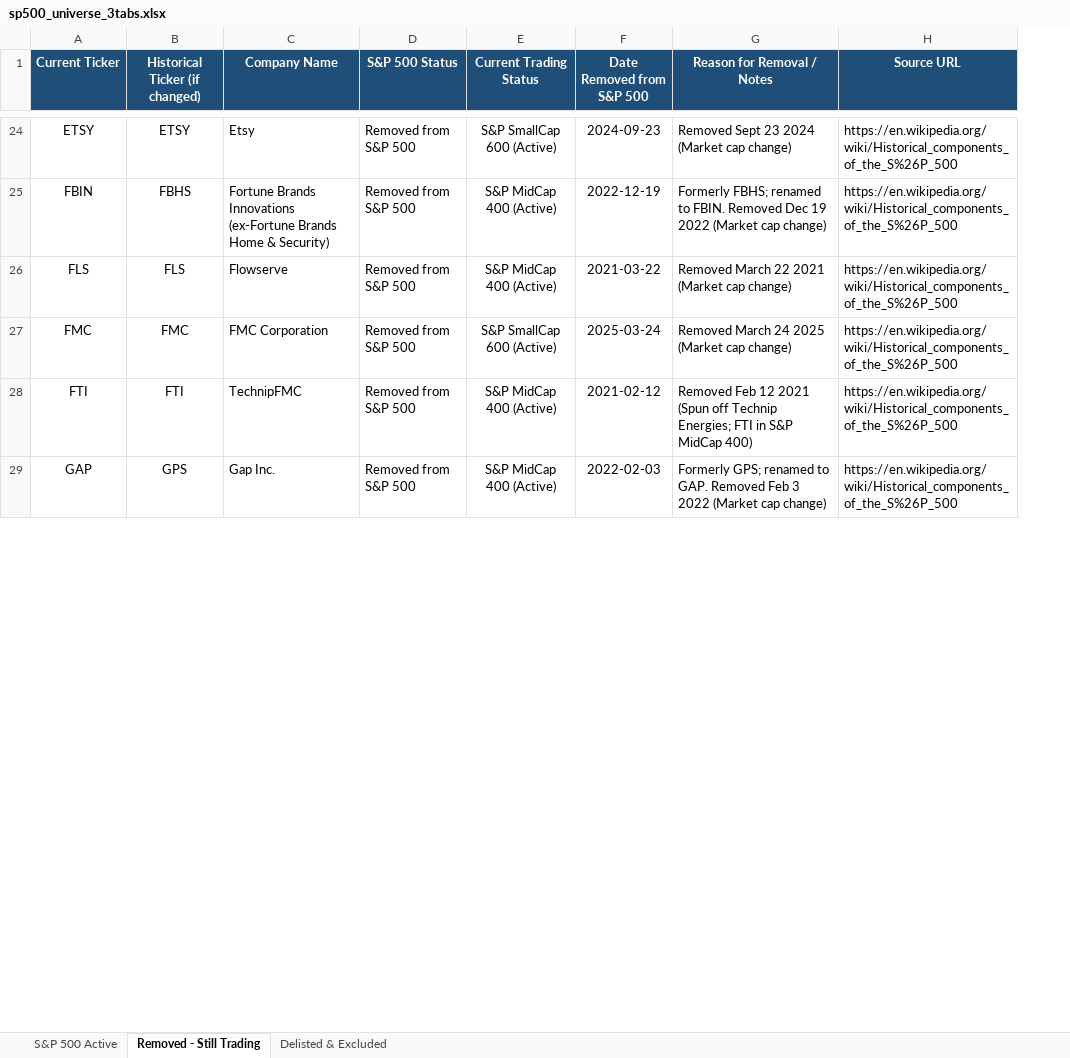
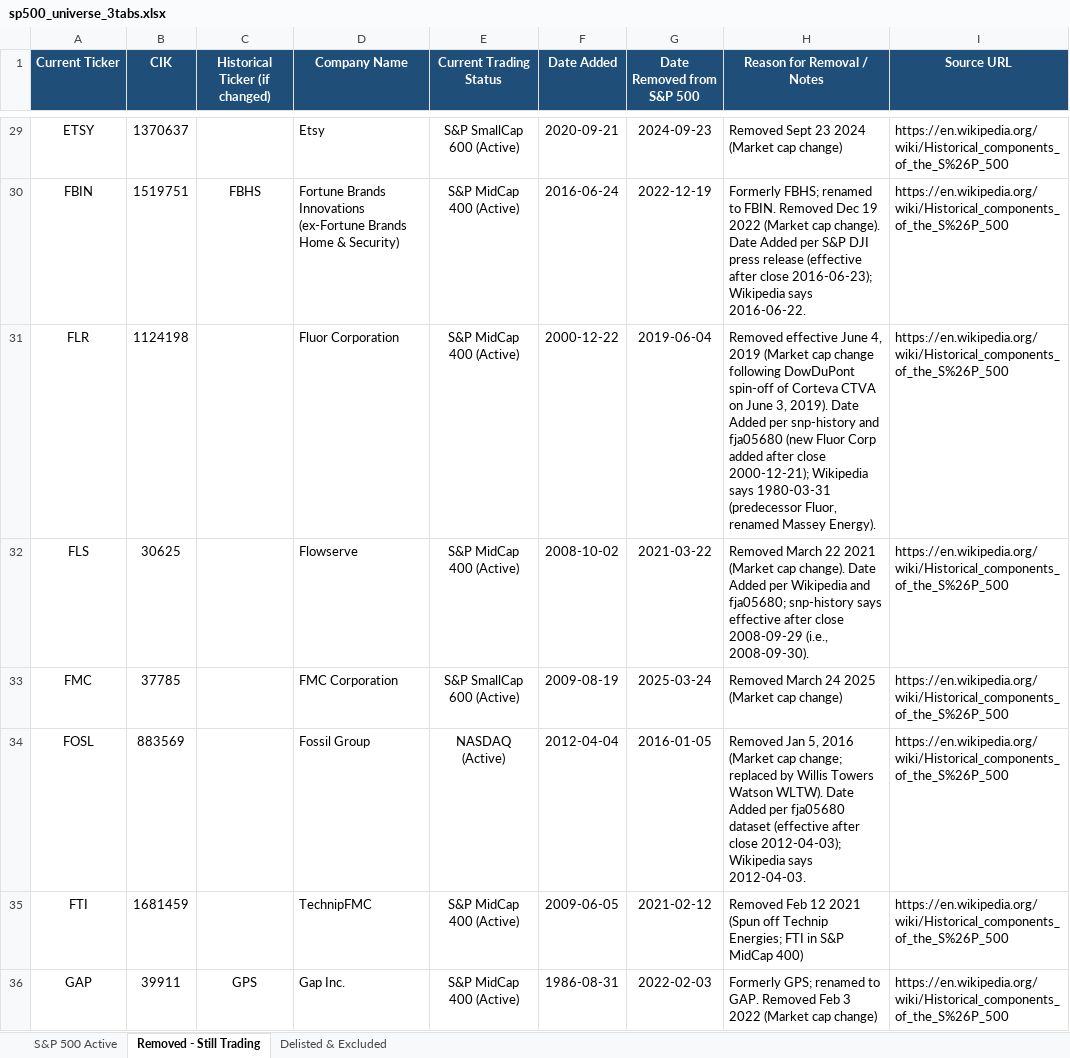
Before and after one commit to frankliuao/thetadata_options, an Excel workbook: config/sp500_universe_3tabs.xlsx, sheet Removed - Still Trading, drawn as a sheet; only a part is shown, gaps mark what is left out; values as stored, in another font and other column widths than the file's, no borders; removed rows and columns are numbered as before the commit, all else as after; the diff covers the shown part only; the diff names each change by its address in the sheet, - before the commit and + after, or states it on an @@ line.

Commit message:
feat(pipeline): reconcile S&P 500 599 universe, backfill derived columns, enforce max_dte=150, and sync to Google Drive

```diff
--- a/config/sp500_universe_3tabs.xlsx (sheet Removed - Still Trading)
+++ b/config/sp500_universe_3tabs.xlsx (sheet Removed - Still Trading)
+column B (CIK), rows 29-30: 1370637 | 1519751; rows 32-33: 30625 | 37785; rows 35-36: 1681459 | 39911
-column D (S&P 500 Status), rows 24-29: all Removed from S&P 500
+column F (Date Added), rows 29-30: 2020-09-21 | 2016-06-24; rows 32-33: 2008-10-02 | 2009-08-19; rows 35-36: 2009-06-05 | 1986-08-31
-C29 (Historical Ticker (if changed)): ETSY
+C29 (Historical Ticker (if changed)): (empty)
-H30 (Reason for Removal / Notes): …(Market cap change)
+H30 (Reason for Removal / Notes): …(Market cap change). Date Added per S&P DJI press release (effective after close 2016-06-23); Wikipedia says 2016-06-22.
+row 31: FLR | 1124198 |  | Fluor Corporation | S&P MidCap 400 (Active) | 2000-12-22 | 2019-06-04 | Removed effective June 4, 2019 (Market cap change following DowDuPont spin-off of Corteva CTVA on June 3, 2019). Date Added per snp-history and fja05680 (new Fluor Corp added after close 2000-12-21); Wikipedia says 1980-03-31 (predecessor Fluor, renamed Massey Energy). | https://en.wikipedia.org/wiki/Historical_components_of_the_S%26P_500
-C32 (Historical Ticker (if changed)): FLS
+C32 (Historical Ticker (if changed)): (empty)
-H32 (Reason for Removal / Notes): …(Market cap change)
+H32 (Reason for Removal / Notes): …(Market cap change). Date Added per Wikipedia and fja05680; snp-history says effective after close 2008-09-29 (i.e., 2008-09-30).
-C33 (Historical Ticker (if changed)): FMC
+C33 (Historical Ticker (if changed)): (empty)
+row 34: FOSL | 883569 |  | Fossil Group | NASDAQ (Active) | 2012-04-04 | 2016-01-05 | Removed Jan 5, 2016 (Market cap change; replaced by Willis Towers Watson WLTW). Date Added per fja05680 dataset (effective after close 2012-04-03); Wikipedia says 2012-04-03. | https://en.wikipedia.org/wiki/Historical_components_of_the_S%26P_500
-C35 (Historical Ticker (if changed)): FTI
+C35 (Historical Ticker (if changed)): (empty)
```
Also changed, not shown: 24 added rows and 78 edited cells elsewhere in this sheet, sheet Delisted & Excluded, sheet S&P 500 Active, 15 other files.
